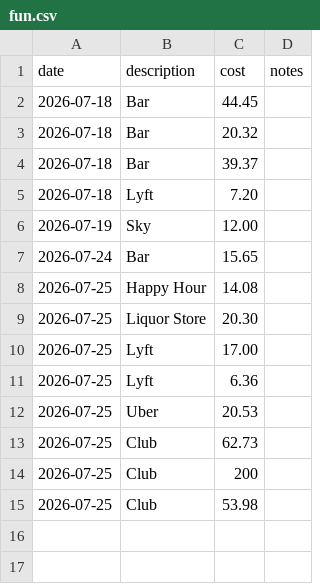
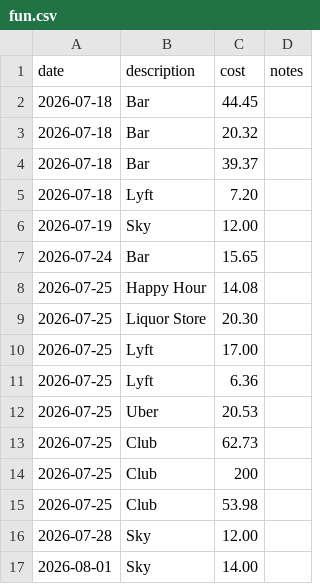
Before and after one commit to 5arjun/grocery-tracker, a CSV file: docs/data/fun.csv, drawn as a sheet; the diff names each change by its address in the sheet, - before the commit and + after, or states it on an @@ line.

```diff
--- a/docs/data/fun.csv
+++ b/docs/data/fun.csv
+row 16: 2026-07-28 | Sky | 12.00
+row 17: 2026-08-01 | Sky | 14.00
```
Also changed, not shown: docs/data/inventory.csv, docs/data/meal_usage.csv, 2 other files.
